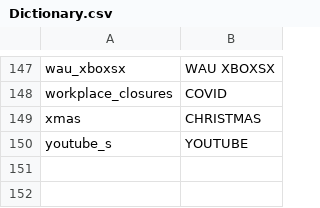
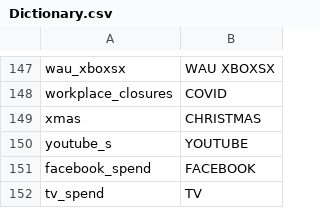
Before and after one commit to FixedPointIO/utils, a CSV file: Dictionary.csv, drawn as a sheet; only a part is shown, gaps mark what is left out; the diff names each change by its address in the sheet, - before the commit and + after, or states it on an @@ line.

Commit message:
Add files via upload

```diff
--- a/Dictionary.csv
+++ b/Dictionary.csv
+row 151: facebook_spend | FACEBOOK
+row 152: tv_spend | TV
```
